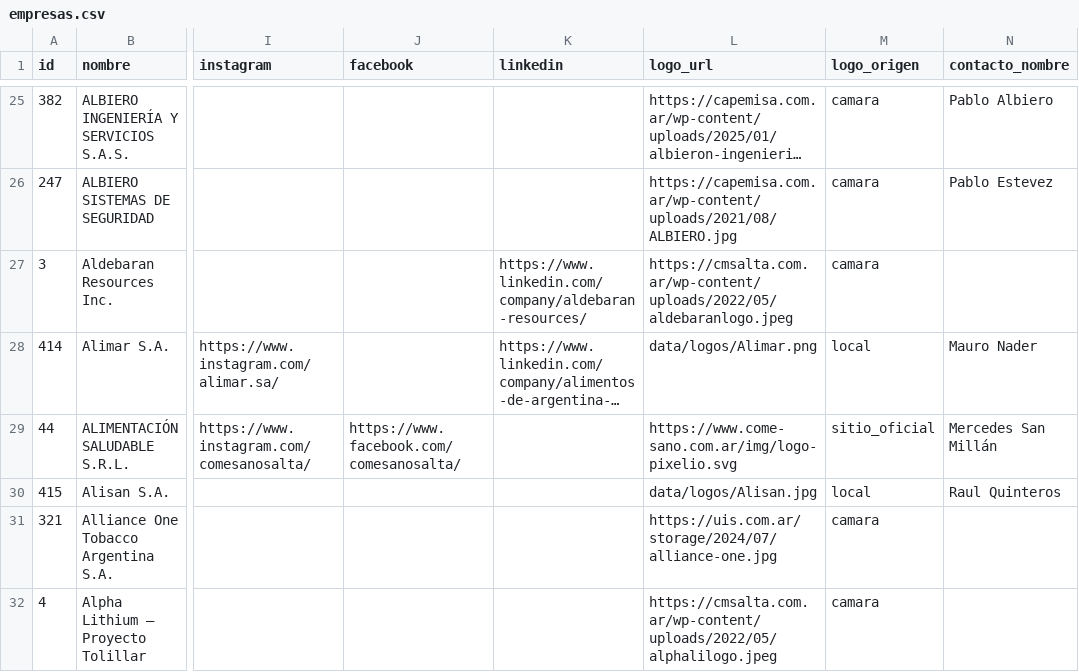
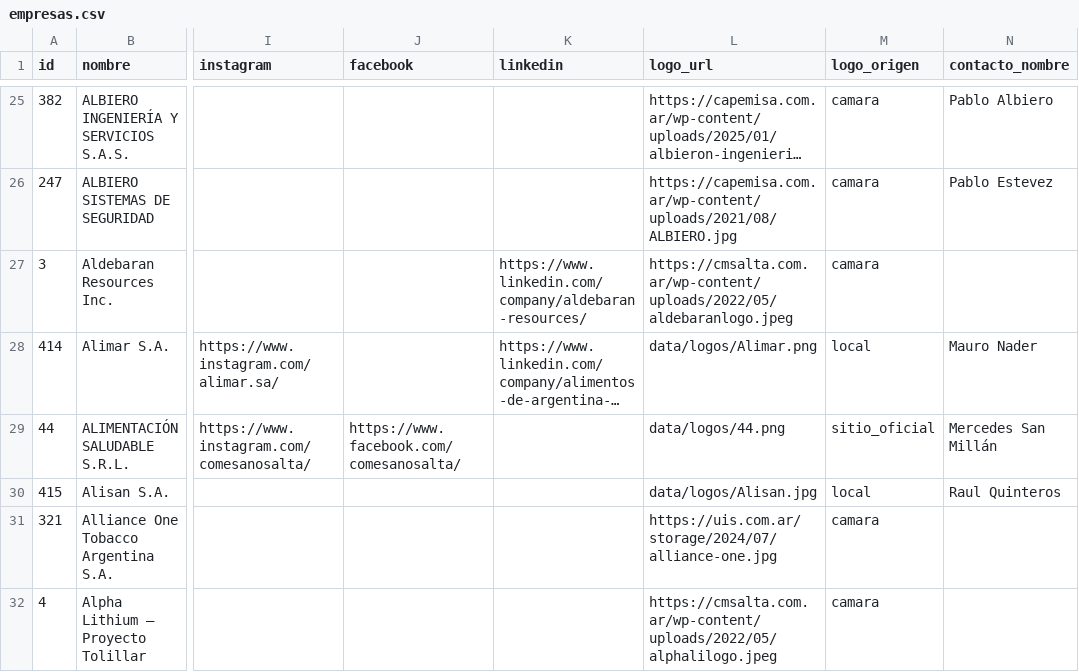
Before and after one commit to joaqu-coder/directorio-minero-salta, a CSV file: data/empresas.csv, drawn as a sheet; only a part is shown, gaps mark what is left out; long unchanged cells end in …; the diff names each change by its address in the sheet, - before the commit and + after, or states it on an @@ line.

```diff
--- a/data/empresas.csv
+++ b/data/empresas.csv
-L29 (logo_url): https://www.come-sano.com.ar/img/logo-pixelio.svg
+L29 (logo_url): data/logos/44.png
```
Also changed, not shown: 3 other files.
